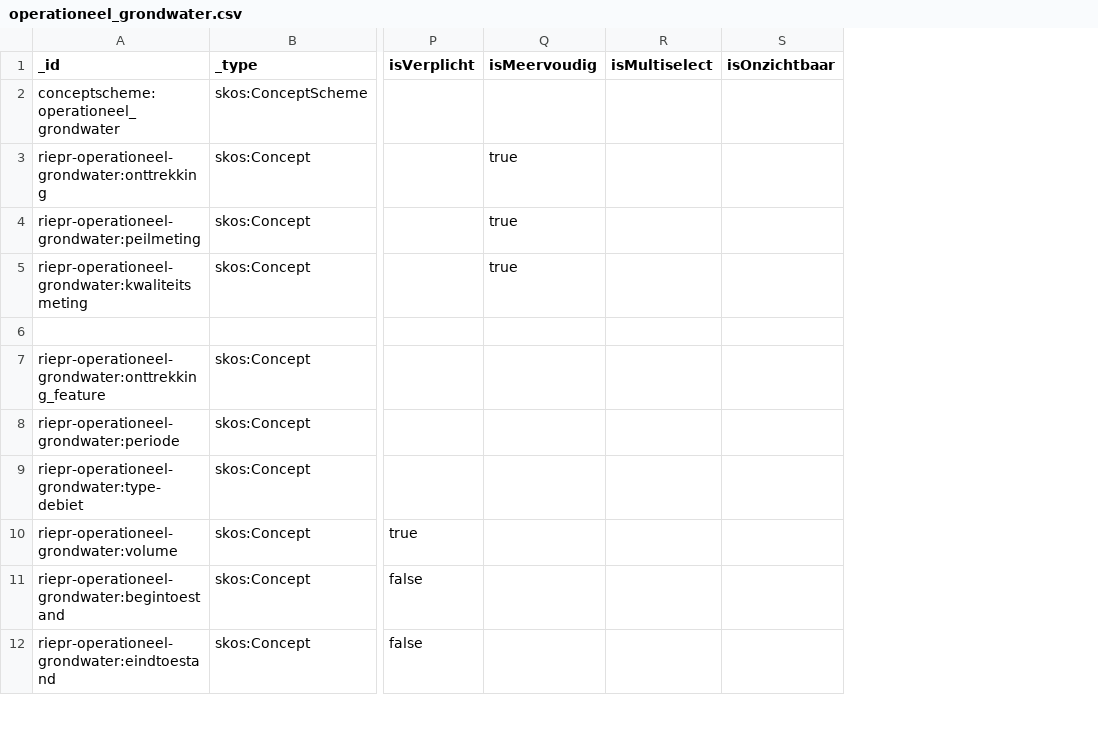
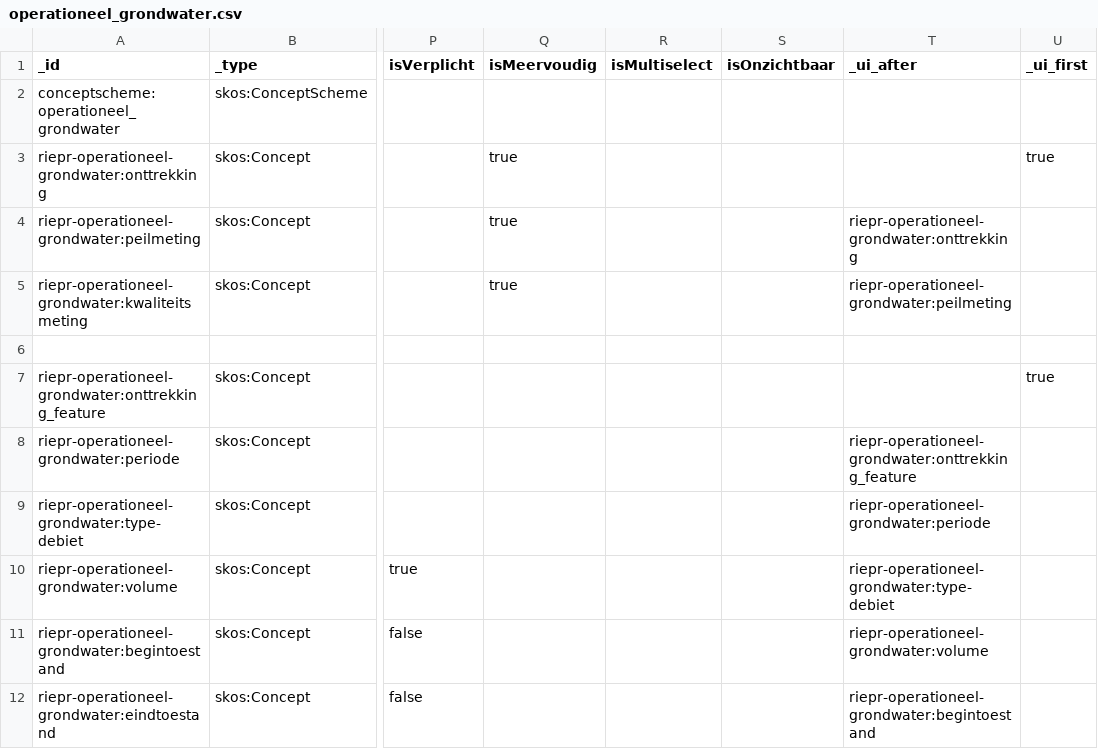
Before and after one commit to milieuinfo/codelijst-rie-iepr, a CSV file: src/source/operationeel_grondwater.csv, drawn as a sheet; only a part is shown, gaps mark what is left out; the diff names each change by its address in the sheet, - before the commit and + after, or states it on an @@ line.

```diff
--- a/src/source/operationeel_grondwater.csv
+++ b/src/source/operationeel_grondwater.csv
+column T (_ui_after), rows 4-12: riepr-operationeel-grondwater:onttrekking | riepr-operationeel-grondwater:peilmeting |  |  | riepr-operationeel-grondwater:onttrekking_feature | riepr-operationeel-grondwater:periode | riepr-operationeel-grondwater:type-debiet | riepr-operationeel-grondwater:volume | riepr-operationeel-grondwater:begintoestand
+column U (_ui_first), rows 3-7: true |  |  |  | true
```
Also changed, not shown: src/source/operationeel_grondstoffen.csv, src/source/operationeel_lucht.csv, 39 other files.
